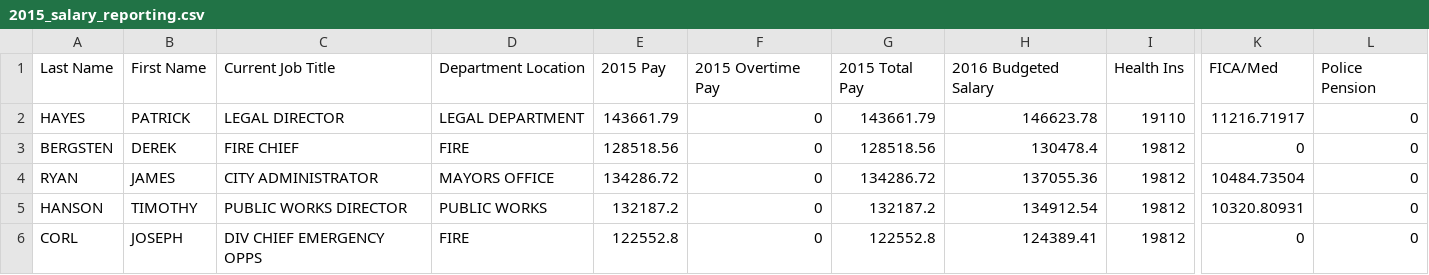
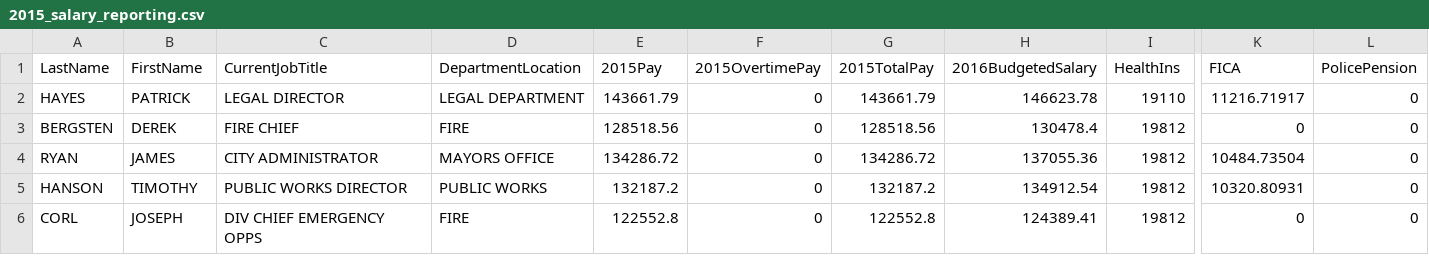
Before and after one commit to Charles-Lash/d3, a CSV file: 2015_salary_reporting.csv, drawn as a sheet; only a part is shown, gaps mark what is left out; the diff covers the shown part only; the diff names each change by its address in the sheet, - before the commit and + after, or states it on an @@ line.

Commit message:
Update 2015_salary_reporting.csv

```diff
--- a/2015_salary_reporting.csv
+++ b/2015_salary_reporting.csv
-A1: Last Name
+A1: LastName
-B1: First Name
+B1: FirstName
-C1: Current Job Title
+C1: CurrentJobTitle
-D1: Department Location
+D1: DepartmentLocation
-E1: 2015 Pay
+E1: 2015Pay
-F1: 2015 Overtime Pay
+F1: 2015OvertimePay
-G1: 2015 Total Pay
+G1: 2015TotalPay
-H1: 2016 Budgeted Salary
+H1: 2016BudgetedSalary
-I1: Health Ins
+I1: HealthIns
-K1: FICA/Med
+K1: FICA
-L1: Police Pension
+L1: PolicePension
```
Also changed, not shown: 4 edited cells elsewhere in this file.
